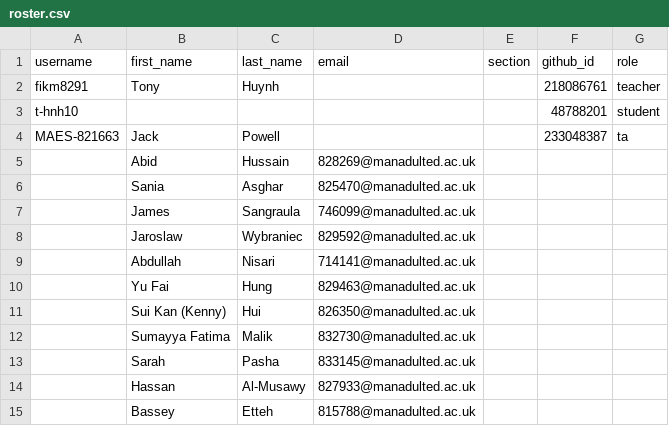
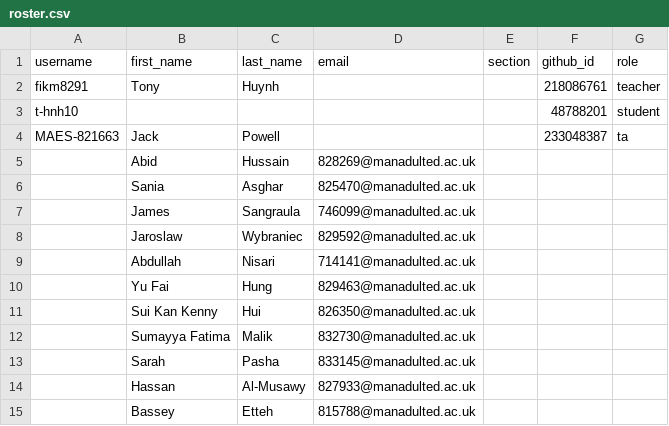
Before and after one commit to Manchester-Adult-Education-Service/classroom50, a CSV file: programming-l2-6apacpgh-l2-tue-ampm-2627/roster.csv, drawn as a sheet.

Commit message:
[Classroom 50] Edit student: programming-l2-6apacpgh-l2-tue-ampm-2627/826350@manadulted.ac.uk

```diff
--- a/programming-l2-6apacpgh-l2-tue-ampm-2627/roster.csv
+++ b/programming-l2-6apacpgh-l2-tue-ampm-2627/roster.csv
@@ -10,3 +10,3 @@ MAES-821663,Jack,Powell,,,233048387,ta
 ,Yu Fai,Hung,829463@manadulted.ac.uk,,,
-,Sui Kan (Kenny),Hui,826350@manadulted.ac.uk,,,
+,Sui Kan Kenny,Hui,826350@manadulted.ac.uk,,,
 ,Sumayya Fatima,Malik,832730@manadulted.ac.uk,,,
```
